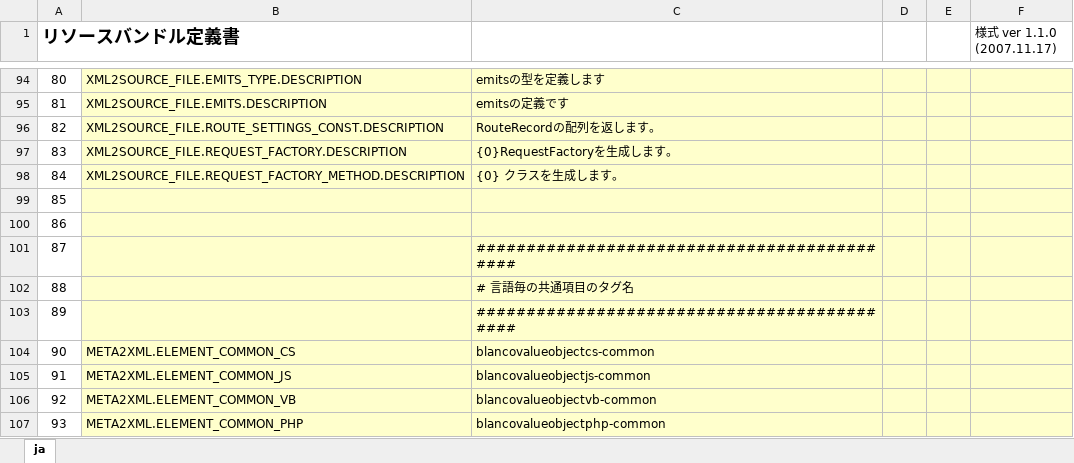
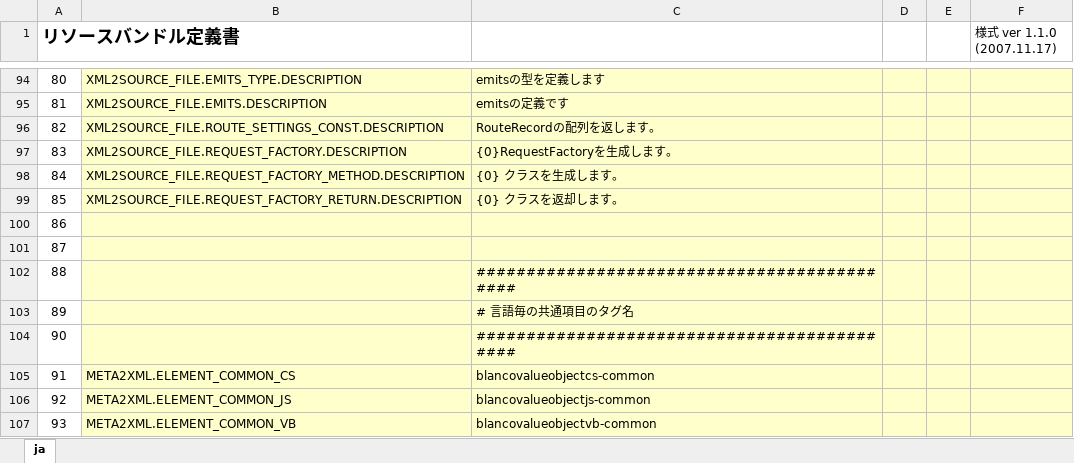
Before and after one commit to uedaueo/blancoVueComponent, an Excel workbook: meta/program/BlancoVueComponentResourceBundle.xlsx, sheet ja, drawn as a sheet; only a part is shown, gaps mark what is left out; the shorter side is filled out with more unchanged rows; values as stored, in another font and other column widths than the file's, no borders; addresses are those after the commit; the diff names each change by its address in the sheet, - before the commit and + after, or states it on an @@ line.

Commit message:
1.0.4: Make RequestFactory to Interface.

```diff
--- a/meta/program/BlancoVueComponentResourceBundle.xlsx (sheet ja)
+++ b/meta/program/BlancoVueComponentResourceBundle.xlsx (sheet ja)
+row 99: 85 | XML2SOURCE_FILE.REQUEST_FACTORY_RETURN.DESCRIPTION | {0} クラスを返却します。
@@ column A (リソースバンドル定義書) renumbered from row 100 down @@
```
Also changed, not shown: 7 other files.
